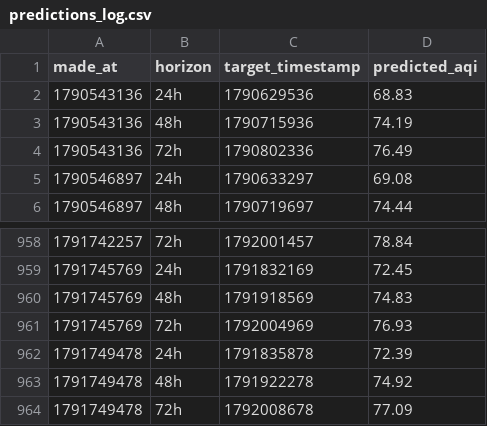
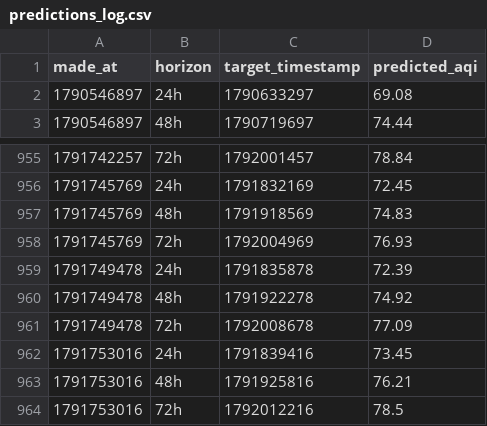
Before and after one commit to Saadjunaid0317/aqi-predictor, a CSV file: predictions_log.csv, drawn as a sheet; only a part is shown, gaps mark what is left out; removed rows and columns are numbered as before the commit, all else as after; the diff names each change by its address in the sheet, - before the commit and + after, or states it on an @@ line.

```diff
--- a/predictions_log.csv
+++ b/predictions_log.csv
-row 2: 1790543136 | 24h | 1790629536 | 68.83
-row 3: 1790543136 | 48h | 1790715936 | 74.19
-row 4: 1790543136 | 72h | 1790802336 | 76.49
+row 962: 1791753016 | 24h | 1791839416 | 73.45
+row 963: 1791753016 | 48h | 1791925816 | 76.21
+row 964: 1791753016 | 72h | 1792012216 | 78.5
```
Also changed, not shown: recent_history.csv.
